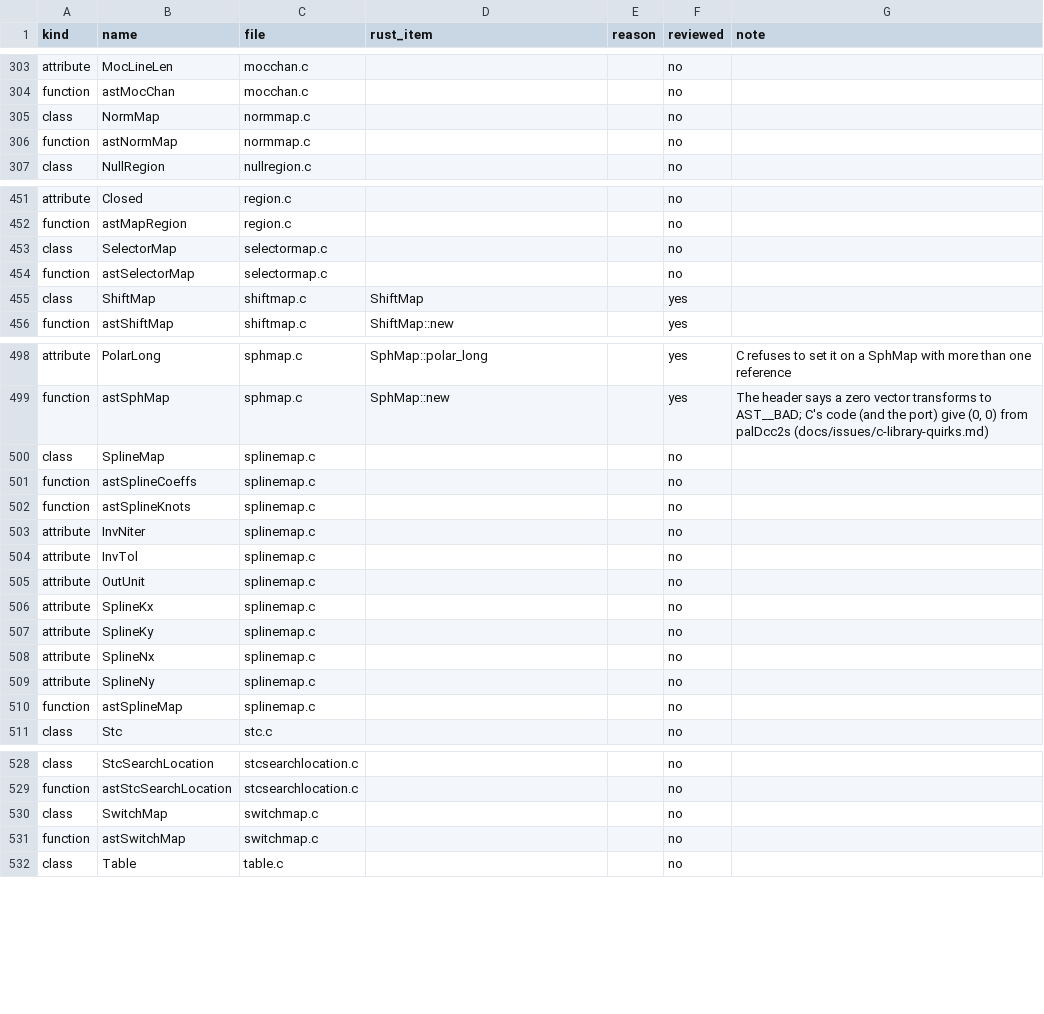
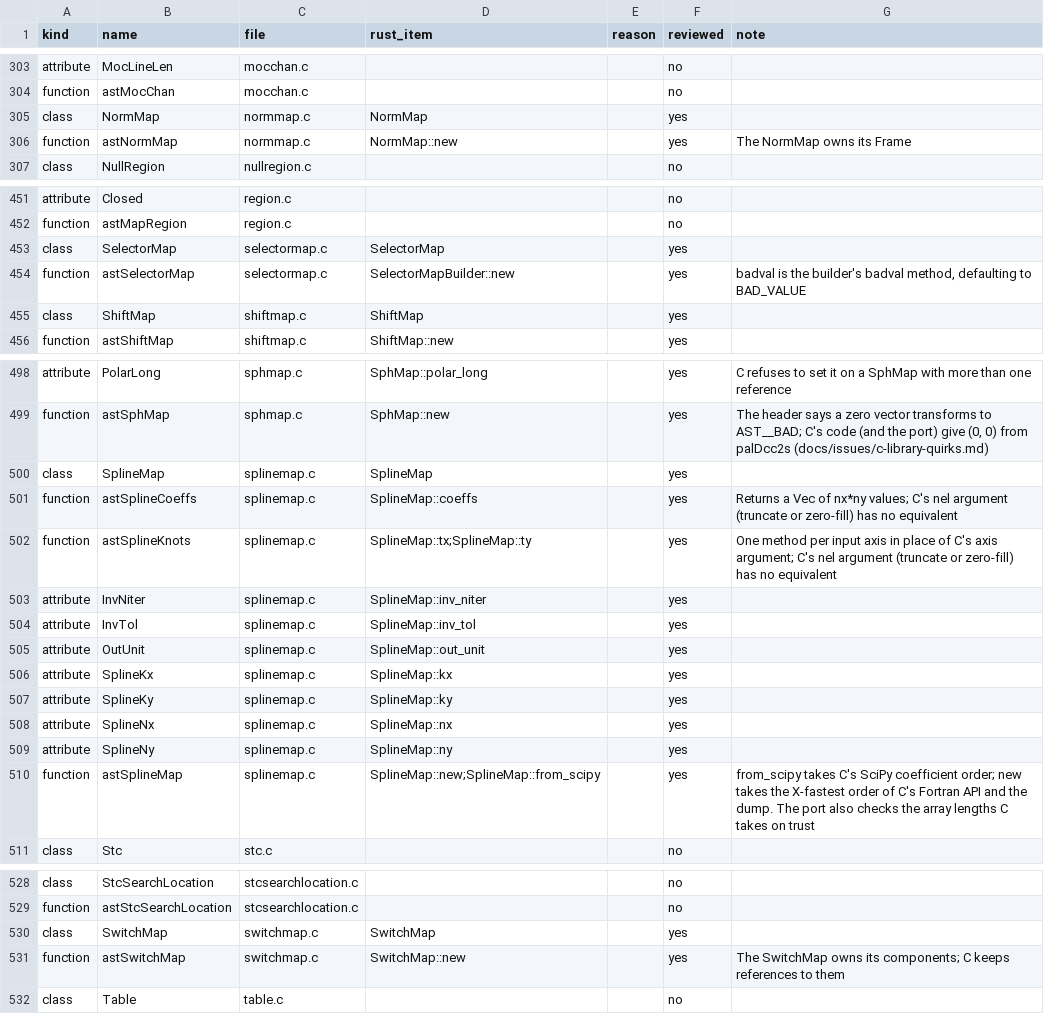
Before and after one commit to Starlink/starlink-ast-rs, a TSV file: docs/audits/c-docs/ledger.tsv, drawn as a sheet; only a part is shown, gaps mark what is left out; the diff covers the shown part only.

```diff
--- a/docs/audits/c-docs/ledger.tsv
+++ b/docs/audits/c-docs/ledger.tsv
@@ -304,4 +304,4 @@ attribute	MocLineLen	mocchan.c			no
 function	astMocChan	mocchan.c			no
-class	NormMap	normmap.c			no
-function	astNormMap	normmap.c			no
+class	NormMap	normmap.c	NormMap		yes
+function	astNormMap	normmap.c	NormMap::new		yes	The NormMap owns its Frame
 class	NullRegion	nullregion.c			no
@@ -452,4 +452,4 @@ attribute	Closed	region.c			no
 function	astMapRegion	region.c			no
-class	SelectorMap	selectormap.c			no
-function	astSelectorMap	selectormap.c			no
+class	SelectorMap	selectormap.c	SelectorMap		yes
+function	astSelectorMap	selectormap.c	SelectorMapBuilder::new		yes	badval is the builder's badval method, defaulting to BAD_VALUE
 class	ShiftMap	shiftmap.c	ShiftMap		yes
@@ -499,13 +499,13 @@ attribute	PolarLong	sphmap.c	SphMap::polar_long		yes	C refuses to set it on a Sp
 function	astSphMap	sphmap.c	SphMap::new		yes	The header says a zero vector transforms to AST__BAD; C's code (and the port) give (0, 0) from palDcc2s (docs/issues/c-library-quirks.md)
-class	SplineMap	splinemap.c			no
-function	astSplineCoeffs	splinemap.c			no
-function	astSplineKnots	splinemap.c			no
-attribute	InvNiter	splinemap.c			no
-attribute	InvTol	splinemap.c			no
-attribute	OutUnit	splinemap.c			no
-attribute	SplineKx	splinemap.c			no
-attribute	SplineKy	splinemap.c			no
-attribute	SplineNx	splinemap.c			no
-attribute	SplineNy	splinemap.c			no
-function	astSplineMap	splinemap.c			no
+class	SplineMap	splinemap.c	SplineMap		yes
+function	astSplineCoeffs	splinemap.c	SplineMap::coeffs		yes	Returns a Vec of nx*ny values; C's nel argument (truncate or zero-fill) has no equivalent
+function	astSplineKnots	splinemap.c	SplineMap::tx;SplineMap::ty		yes	One method per input axis in place of C's axis argument; C's nel argument (truncate or zero-fill) has no equivalent
+attribute	InvNiter	splinemap.c	SplineMap::inv_niter		yes
+attribute	InvTol	splinemap.c	SplineMap::inv_tol		yes
+attribute	OutUnit	splinemap.c	SplineMap::out_unit		yes
+attribute	SplineKx	splinemap.c	SplineMap::kx		yes
+attribute	SplineKy	splinemap.c	SplineMap::ky		yes
+attribute	SplineNx	splinemap.c	SplineMap::nx		yes
+attribute	SplineNy	splinemap.c	SplineMap::ny		yes
+function	astSplineMap	splinemap.c	SplineMap::new;SplineMap::from_scipy		yes	from_scipy takes C's SciPy coefficient order; new takes the X-fastest order of C's Fortran API and the dump. The port also checks the array lengths C takes on trust
 class	Stc	stc.c			no
@@ -529,4 +529,4 @@ class	StcSearchLocation	stcsearchlocation.c			no
 function	astStcSearchLocation	stcsearchlocation.c			no
-class	SwitchMap	switchmap.c			no
-function	astSwitchMap	switchmap.c			no
+class	SwitchMap	switchmap.c	SwitchMap		yes
+function	astSwitchMap	switchmap.c	SwitchMap::new		yes	The SwitchMap owns its components; C keeps references to them
 class	Table	table.c			no
```
Also changed, not shown: 3 edited cells elsewhere in this file, 15 other files.
